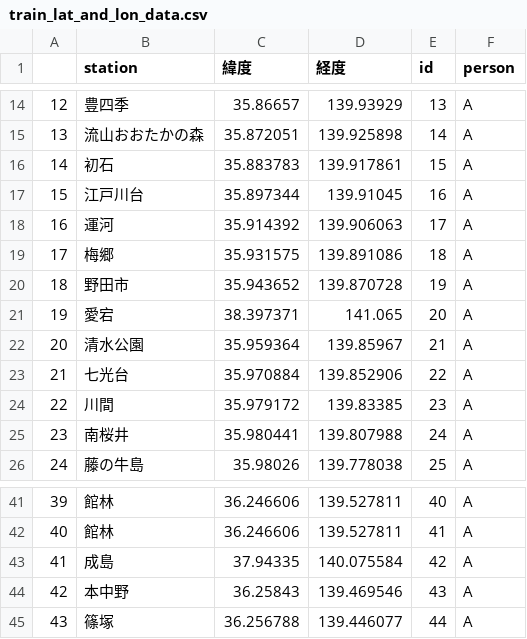
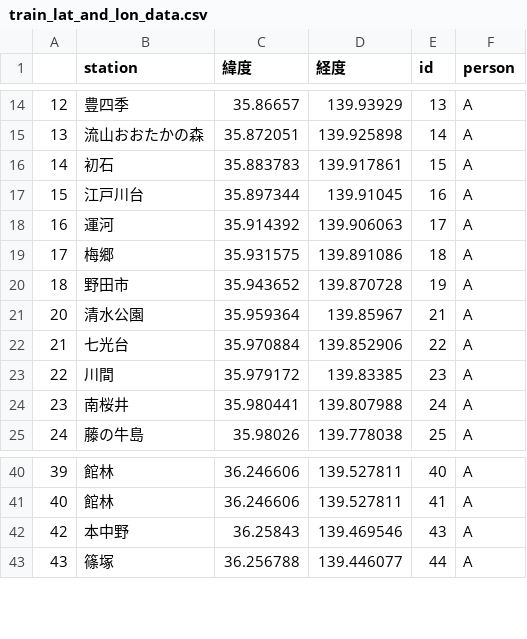
Before and after one commit to Ryomo0797/web_app, a CSV file: train_lat_and_lon_data.csv, drawn as a sheet; only a part is shown, gaps mark what is left out.

```diff
--- a/train_lat_and_lon_data.csv
+++ b/train_lat_and_lon_data.csv
@@ -20,3 +20,2 @@
 18,野田市,35.943652,139.870728,19,A
-19,愛宕,38.397371,141.065,20,A
 20,清水公園,35.959364,139.85967,21,A
@@ -42,3 +41,2 @@
 40,館林,36.246606,139.527811,41,A
-41,成島,37.94335,140.075584,42,A
 42,本中野,36.25843,139.469546,43,A
```
Also changed, not shown: 2 other files.
